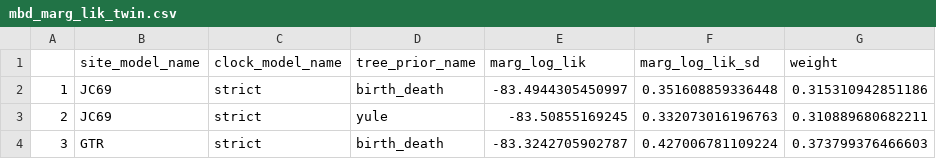
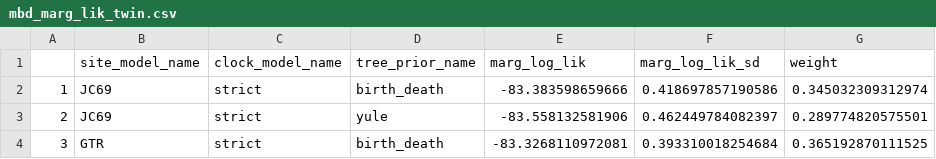
Before and after one commit to richelbilderbeek/razzo, a CSV file: inst/extdata/razzo_project/data/0.2-0.15-1-0.1/2/mbd_marg_lik_twin.csv, drawn as a sheet.

```diff
--- a/inst/extdata/razzo_project/data/0.2-0.15-1-0.1/2/mbd_marg_lik_twin.csv
+++ b/inst/extdata/razzo_project/data/0.2-0.15-1-0.1/2/mbd_marg_lik_twin.csv
@@ -1,4 +1,4 @@
 "","site_model_name","clock_model_name","tree_prior_name","marg_log_lik","marg_log_lik_sd","weight"
-"1","JC69","strict","birth_death",-83.4944305450997,0.351608859336448,0.315310942851186
-"2","JC69","strict","yule",-83.50855169245,0.332073016196763,0.310889680682211
-"3","GTR","strict","birth_death",-83.3242705902787,0.427006781109224,0.373799376466603
+"1","JC69","strict","birth_death",-83.383598659666,0.418697857190586,0.345032309312974
+"2","JC69","strict","yule",-83.558132581906,0.462449784082397,0.289774820575501
+"3","GTR","strict","birth_death",-83.3268110972081,0.393310018254684,0.365192870111525
```
Also changed, not shown: inst/extdata/razzo_project/data/0.2-0.15-1-0.1/2/mbd_marg_lik.csv, 24 other files.
